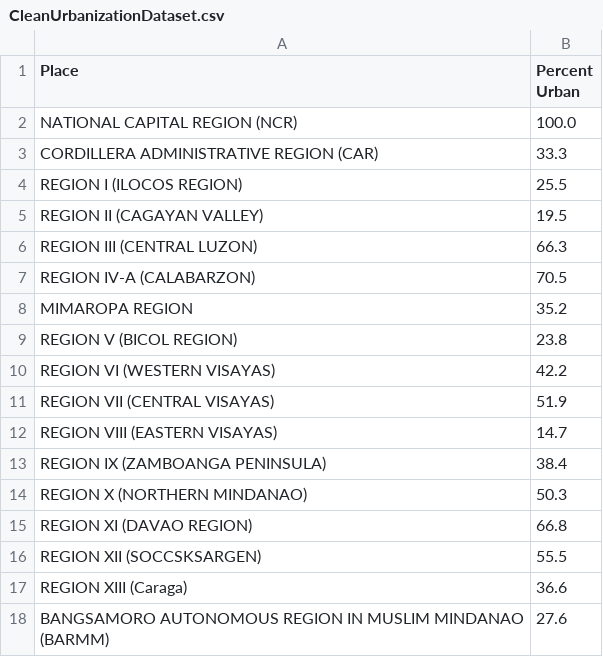
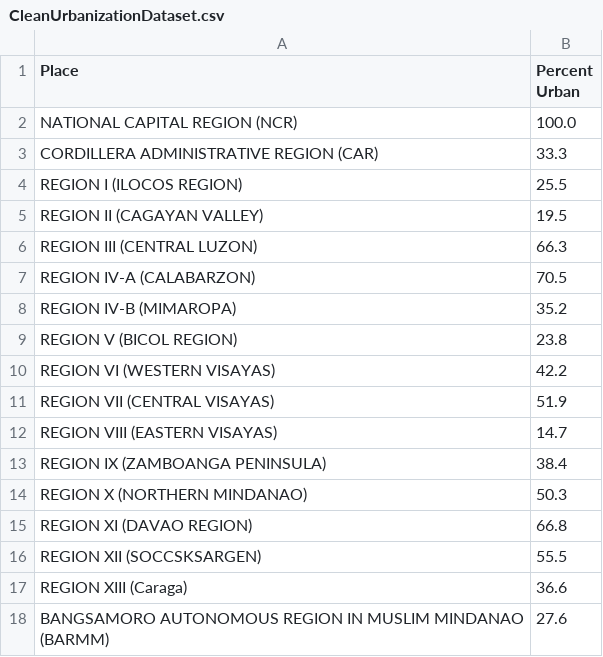
Before and after one commit to disboikaaarl/CS132_SDG16, a CSV file: CleanUrbanizationDataset.csv, drawn as a sheet.

```diff
--- a/CleanUrbanizationDataset.csv
+++ b/CleanUrbanizationDataset.csv
@@ -7,3 +7,3 @@ REGION III (CENTRAL LUZON),66.3
 REGION IV-A (CALABARZON),70.5
-MIMAROPA REGION,35.2
+REGION IV-B (MIMAROPA),35.2
 REGION V (BICOL REGION),23.8
```
Also changed, not shown: CleanBirthAndMarriageDataset.csv.
